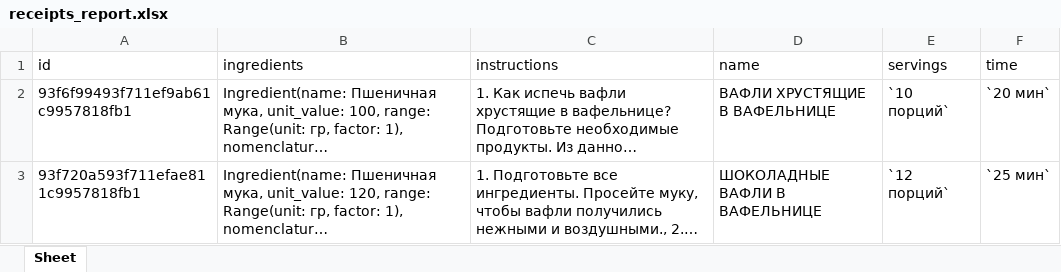
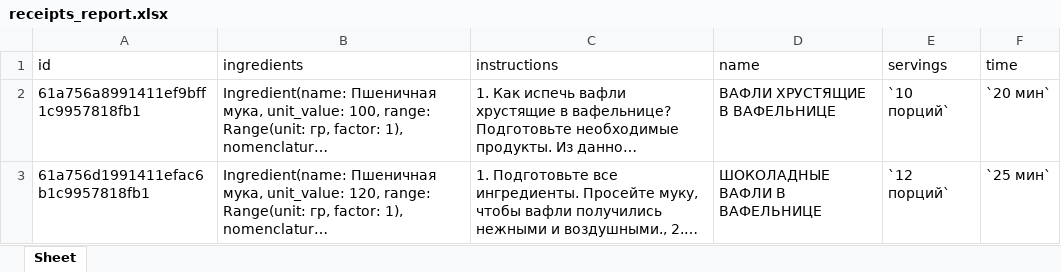
Before and after one commit to rassAV/design_patterns, an Excel workbook: data/reports/receipts_report.xlsx, sheet Sheet, drawn as a sheet; long unchanged cells end in …; values as stored, in another font and other column widths than the file's, no borders; the diff names each change by its address in the sheet, - before the commit and + after, or states it on an @@ line.

```diff
--- a/data/reports/receipts_report.xlsx (sheet Sheet)
+++ b/data/reports/receipts_report.xlsx (sheet Sheet)
-A2 (id): 93f6f99493f711ef9ab61c9957818fb1
+A2 (id): 61a756a8991411ef9bff1c9957818fb1
-A3 (id): 93f720a593f711efae811c9957818fb1
+A3 (id): 61a756d1991411efac6b1c9957818fb1
```
Also changed, not shown: 11 other files.
